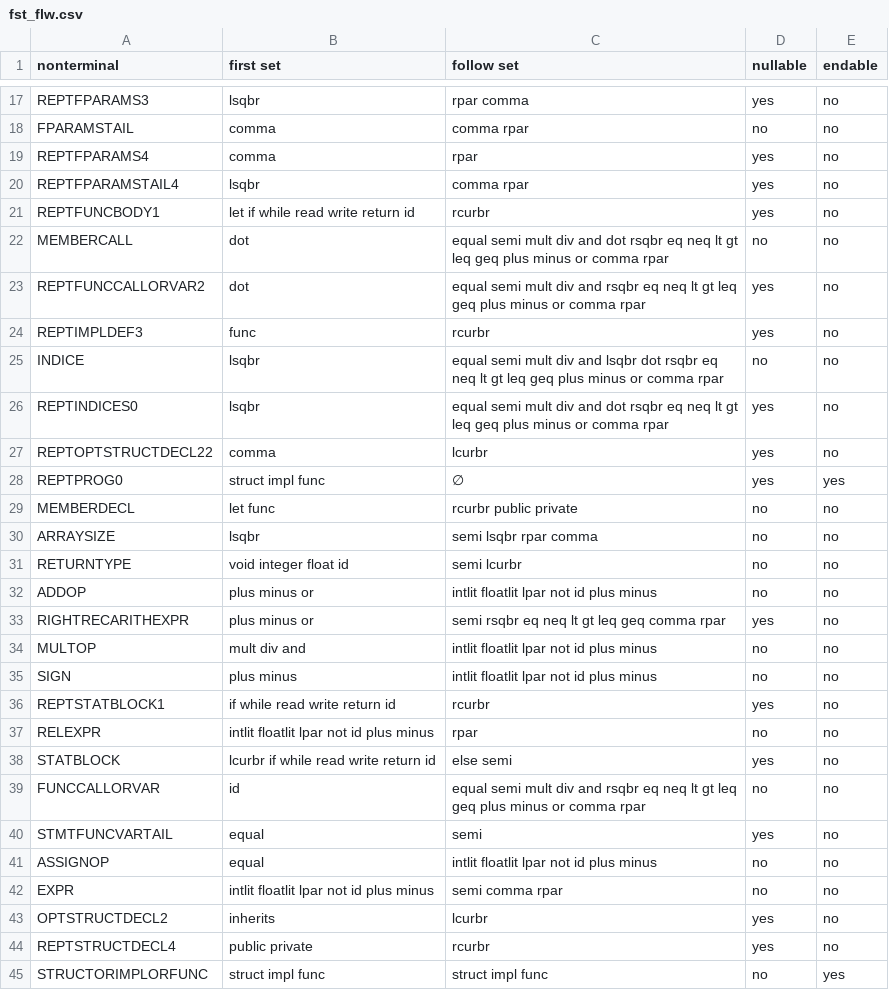
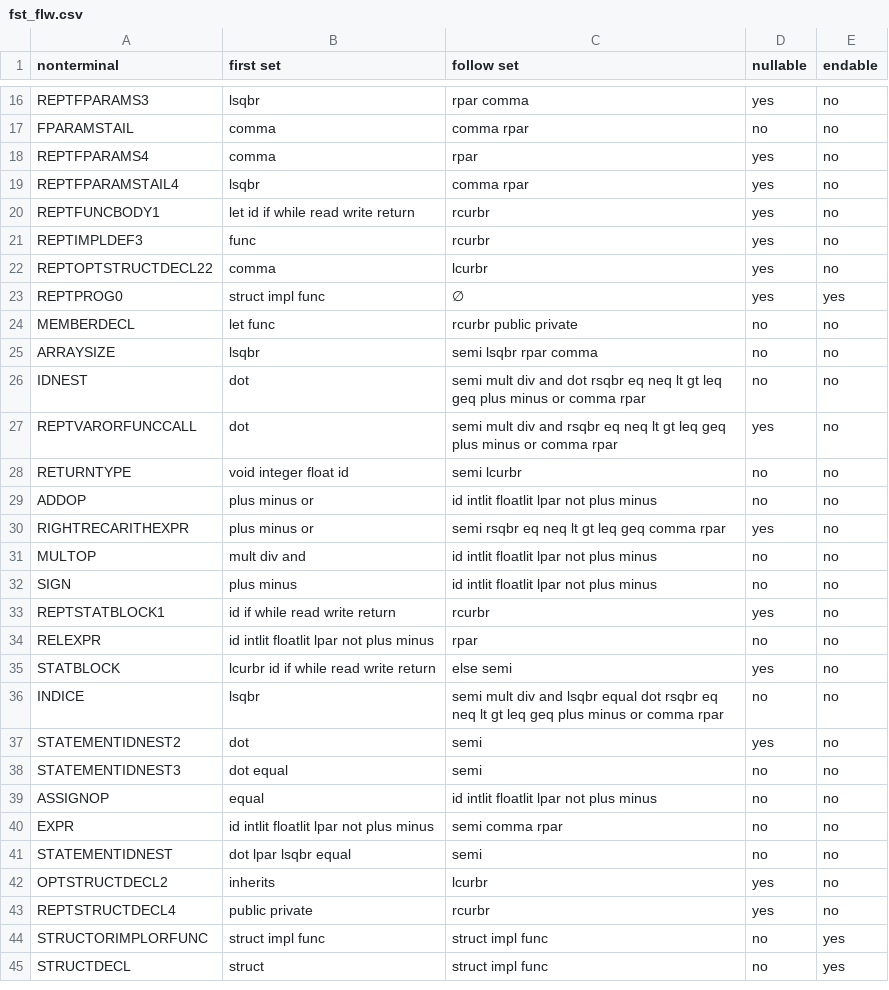
Before and after one commit to zhengHugo/compiler-442, a CSV file: resource/syntax/fst_flw.csv, drawn as a sheet; only a part is shown, gaps mark what is left out; the shorter side is filled out with more unchanged rows; the diff covers the shown part only.

```diff
--- a/resource/syntax/fst_flw.csv
+++ b/resource/syntax/fst_flw.csv
@@ -20,8 +19,4 @@ REPTFPARAMS4,comma,rpar,yes,no
 REPTFPARAMSTAIL4,lsqbr,comma rpar,yes,no
-REPTFUNCBODY1,let if while read write return id,rcurbr,yes,no
-MEMBERCALL,dot,equal semi mult div and dot rsqbr eq neq lt gt leq geq plus minus or comma rpar,no,no
-REPTFUNCCALLORVAR2,dot,equal semi mult div and rsqbr eq neq lt gt leq geq plus minus or comma rpar,yes,no
+REPTFUNCBODY1,let id if while read write return,rcurbr,yes,no
 REPTIMPLDEF3,func,rcurbr,yes,no
-INDICE,lsqbr,equal semi mult div and lsqbr dot rsqbr eq neq lt gt leq geq plus minus or comma rpar,no,no
-REPTINDICES0,lsqbr,equal semi mult div and dot rsqbr eq neq lt gt leq geq plus minus or comma rpar,yes,no
 REPTOPTSTRUCTDECL22,comma,lcurbr,yes,no
@@ -30,14 +25,18 @@ MEMBERDECL,let func,rcurbr public private,no,no
 ARRAYSIZE,lsqbr,semi lsqbr rpar comma,no,no
+IDNEST,dot,semi mult div and dot rsqbr eq neq lt gt leq geq plus minus or comma rpar,no,no
+REPTVARORFUNCCALL,dot,semi mult div and rsqbr eq neq lt gt leq geq plus minus or comma rpar,yes,no
 RETURNTYPE,void integer float id,semi lcurbr,no,no
-ADDOP,plus minus or,intlit floatlit lpar not id plus minus,no,no
+ADDOP,plus minus or,id intlit floatlit lpar not plus minus,no,no
 RIGHTRECARITHEXPR,plus minus or,semi rsqbr eq neq lt gt leq geq comma rpar,yes,no
-MULTOP,mult div and,intlit floatlit lpar not id plus minus,no,no
-SIGN,plus minus,intlit floatlit lpar not id plus minus,no,no
-REPTSTATBLOCK1,if while read write return id,rcurbr,yes,no
-RELEXPR,intlit floatlit lpar not id plus minus,rpar,no,no
-STATBLOCK,lcurbr if while read write return id,else semi,yes,no
-FUNCCALLORVAR,id,equal semi mult div and rsqbr eq neq lt gt leq geq plus minus or comma rpar,no,no
-STMTFUNCVARTAIL,equal,semi,yes,no
-ASSIGNOP,equal,intlit floatlit lpar not id plus minus,no,no
-EXPR,intlit floatlit lpar not id plus minus,semi comma rpar,no,no
+MULTOP,mult div and,id intlit floatlit lpar not plus minus,no,no
+SIGN,plus minus,id intlit floatlit lpar not plus minus,no,no
+REPTSTATBLOCK1,id if while read write return,rcurbr,yes,no
+RELEXPR,id intlit floatlit lpar not plus minus,rpar,no,no
+STATBLOCK,lcurbr id if while read write return,else semi,yes,no
+INDICE,lsqbr,semi mult div and lsqbr equal dot rsqbr eq neq lt gt leq geq plus minus or comma rpar,no,no
+STATEMENTIDNEST2,dot,semi,yes,no
+STATEMENTIDNEST3,dot equal,semi,no,no
+ASSIGNOP,equal,id intlit floatlit lpar not plus minus,no,no
+EXPR,id intlit floatlit lpar not plus minus,semi comma rpar,no,no
+STATEMENTIDNEST,dot lpar lsqbr equal,semi,no,no
 OPTSTRUCTDECL2,inherits,lcurbr,yes,no
```
Also changed, not shown: 9 added rows, 3 removed rows and 12 edited cells elsewhere in this file, resource/syntax/LL(1) Parsing Table.csv, 6 other files.
